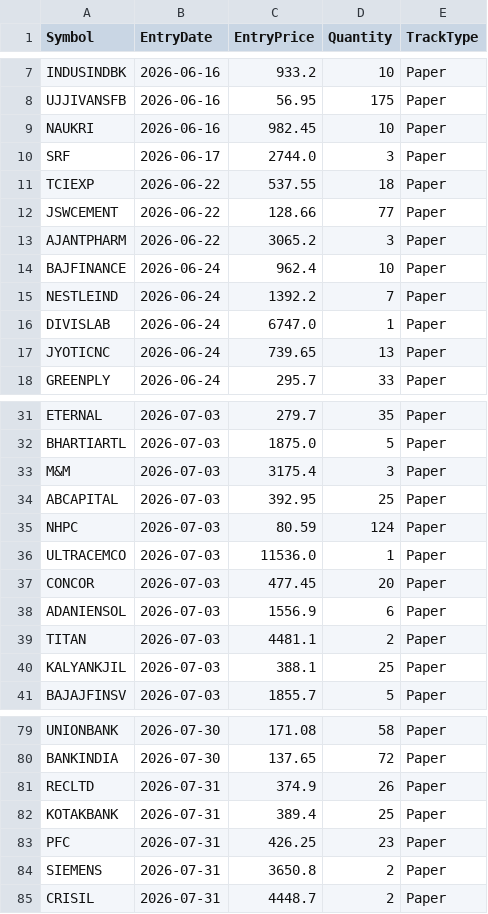
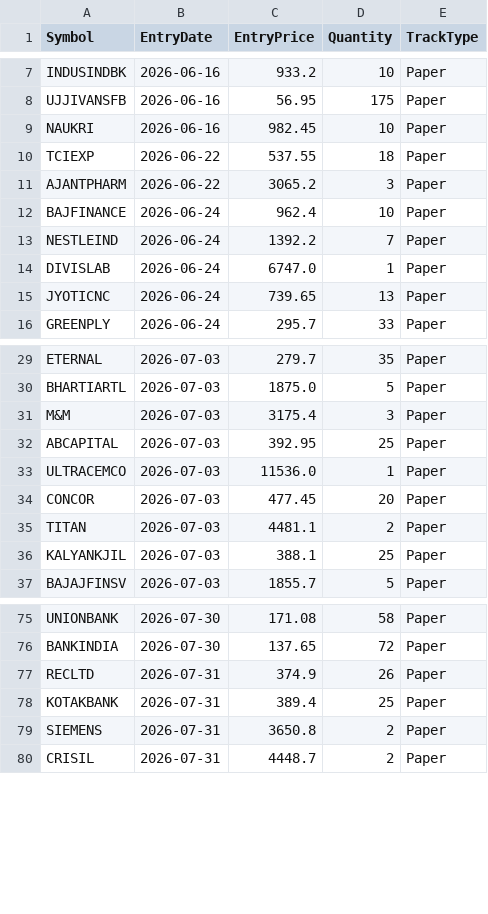
Before and after one commit to finnyrajmann/nse-dual_trend, a CSV file: data/positions_dt.csv, drawn as a sheet; only a part is shown, gaps mark what is left out.

Commit message:
Auto-update — 2026-08-12

```diff
--- a/data/positions_dt.csv
+++ b/data/positions_dt.csv
@@ -9,5 +9,3 @@ UJJIVANSFB,2026-06-16,56.95,175,Paper
 NAUKRI,2026-06-16,982.45,10,Paper
-SRF,2026-06-17,2744.0,3,Paper
 TCIEXP,2026-06-22,537.55,18,Paper
-JSWCEMENT,2026-06-22,128.66,77,Paper
 AJANTPHARM,2026-06-22,3065.2,3,Paper
@@ -34,6 +32,4 @@ M&M,2026-07-03,3175.4,3,Paper
 ABCAPITAL,2026-07-03,392.95,25,Paper
-NHPC,2026-07-03,80.59,124,Paper
 ULTRACEMCO,2026-07-03,11536.0,1,Paper
 CONCOR,2026-07-03,477.45,20,Paper
-ADANIENSOL,2026-07-03,1556.9,6,Paper
 TITAN,2026-07-03,4481.1,2,Paper
@@ -82,3 +78,2 @@ RECLTD,2026-07-31,374.9,26,Paper
 KOTAKBANK,2026-07-31,389.4,25,Paper
-PFC,2026-07-31,426.25,23,Paper
 SIEMENS,2026-07-31,3650.8,2,Paper
```
